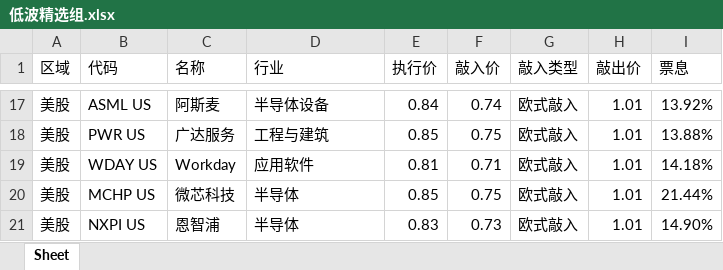
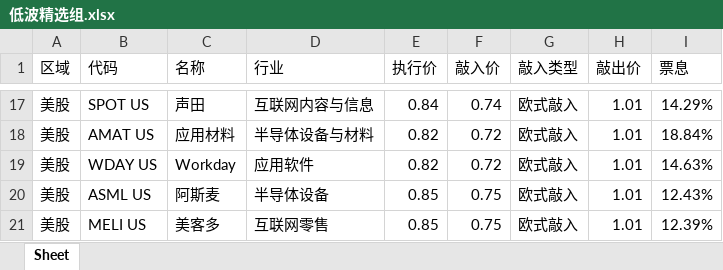
Before and after one commit to structuredproducts-blip/structuredproducts-blip.github.io, an Excel workbook: 低波精选组.xlsx, sheet Sheet, drawn as a sheet; only a part is shown, gaps mark what is left out; values as stored, in another font and other column widths than the file's, no borders; removed rows and columns are numbered as before the commit, all else as after; the diff covers the shown part only; the diff names each change by its address in the sheet, - before the commit and + after, or states it on an @@ line.

```diff
--- a/低波精选组.xlsx (sheet Sheet)
+++ b/低波精选组.xlsx (sheet Sheet)
-B17 (代码): ASML US
+B17 (代码): SPOT US
-C17 (名称): 阿斯麦
+C17 (名称): 声田
-D17 (行业): 半导体设备
+D17 (行业): 互联网内容与信息
-I17 (票息): 13.92%
+I17 (票息): 14.29%
-row 18: 美股 | PWR US | 广达服务 | 工程与建筑 | 0.85 | 0.75 | 欧式敲入 | 1.01 | 13.88%
+row 18: 美股 | AMAT US | 应用材料 | 半导体设备与材料 | 0.82 | 0.72 | 欧式敲入 | 1.01 | 18.84%
-E19 (执行价): 0.81
+E19 (执行价): 0.82
-F19 (敲入价): 0.71
+F19 (敲入价): 0.72
-I19 (票息): 14.18%
+I19 (票息): 14.63%
-B20 (代码): MCHP US
+B20 (代码): ASML US
-C20 (名称): 微芯科技
+C20 (名称): 阿斯麦
-D20 (行业): 半导体
+D20 (行业): 半导体设备
-I20 (票息): 21.44%
+I20 (票息): 12.43%
-row 21: 美股 | NXPI US | 恩智浦 | 半导体 | 0.83 | 0.73 | 欧式敲入 | 1.01 | 14.90%
+row 21: 美股 | MELI US | 美客多 | 互联网零售 | 0.85 | 0.75 | 欧式敲入 | 1.01 | 12.39%
```
Also changed, not shown: 3 added rows, 3 removed rows and 26 edited cells elsewhere in this sheet, 市场热度榜.xlsx, 高波精选组.xlsx, 1 other file.
